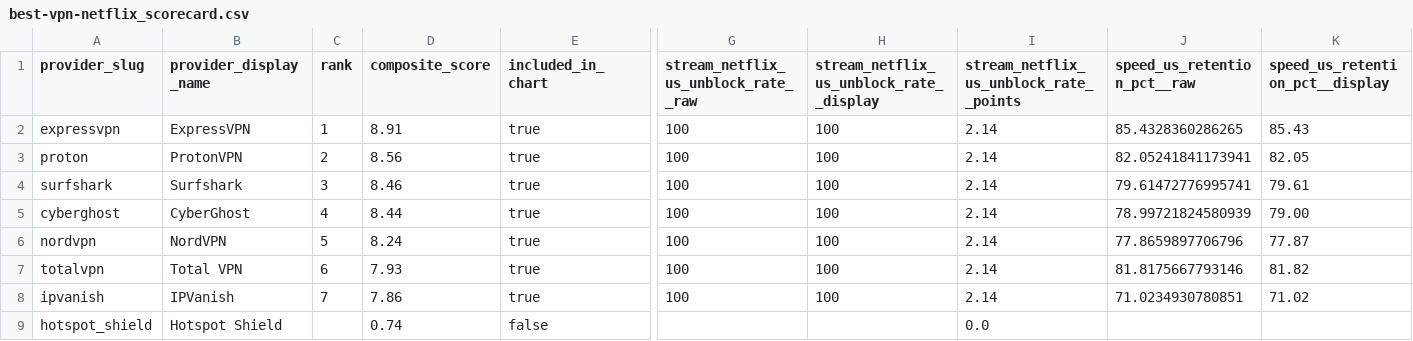
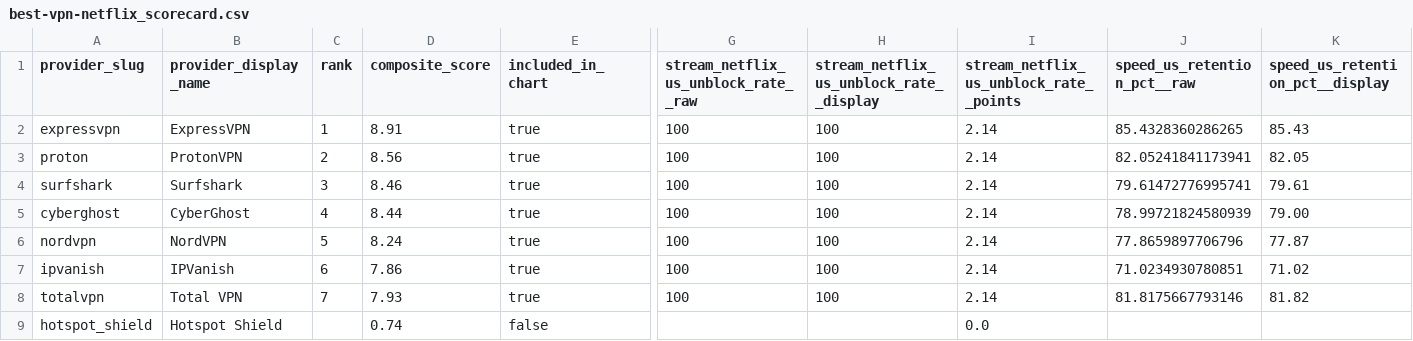
Before and after one commit to SeanMcGrathCT/comparitech-vpn-hub, a CSV file: use-cases/best-vpn-netflix_scorecard.csv, drawn as a sheet; only a part is shown, gaps mark what is left out; removed rows and columns are numbered as before the commit, all else as after; rows hold the shown columns only; the diff names each change by its address in the sheet, - before the commit and + after, or states it on an @@ line.

```diff
--- a/use-cases/best-vpn-netflix_scorecard.csv
+++ b/use-cases/best-vpn-netflix_scorecard.csv
-row 7: totalvpn | Total VPN | 6 | 7.93 | true | 100 | 100 | 2.14 | 81.8175667793146 | 81.82
-C7 (rank): 7
+C7 (rank): 6
+row 8: totalvpn | Total VPN | 7 | 7.93 | true | 100 | 100 | 2.14 | 81.8175667793146 | 81.82
```
Also changed, not shown: Comparitech_Feature_Scores_Long.csv, Comparitech_Raw_Telemetry.csv, 2 other files.
